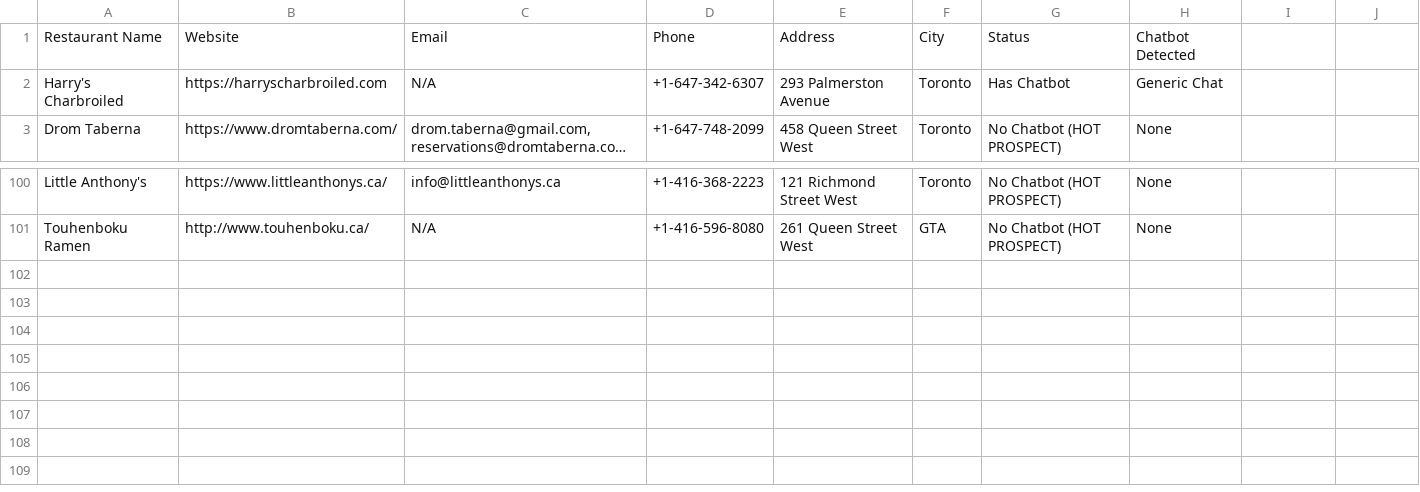
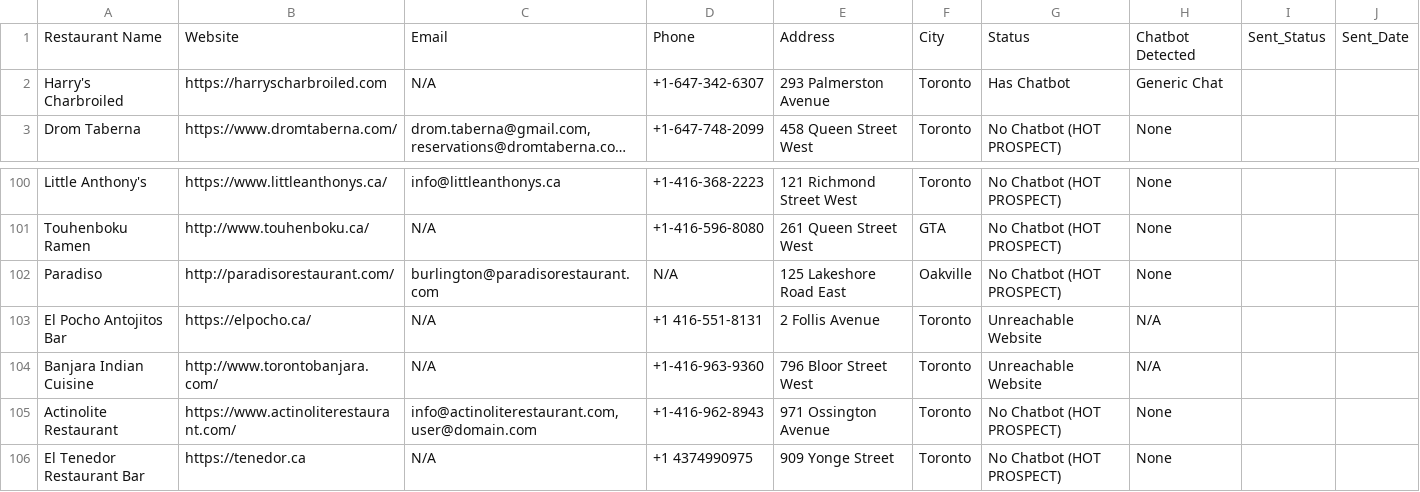
Before and after one commit to istikbalt/noraagents, a CSV file: toronto_restaurant_leads.csv, drawn as a sheet; only a part is shown, gaps mark what is left out; long unchanged cells end in …; the diff names each change by its address in the sheet, - before the commit and + after, or states it on an @@ line.

```diff
--- a/toronto_restaurant_leads.csv
+++ b/toronto_restaurant_leads.csv
-I1: (empty)
+I1: Sent_Status
-J1: (empty)
+J1: Sent_Date
+row 102: Paradiso | http://paradisorestaurant.com/ | burlington@paradisorestaurant.com | N/A | 125 Lakeshore Road East | Oakville | No Chatbot (HOT PROSPECT) | None
+row 103: El Pocho Antojitos Bar | https://elpocho.ca/ | N/A | +1 416-551-8131 | 2 Follis Avenue | Toronto | Unreachable Website | N/A
+row 104: Banjara Indian Cuisine | http://www.torontobanjara.com/ | N/A | +1-416-963-9360 | 796 Bloor Street West | Toronto | Unreachable Website | N/A
+row 105: Actinolite Restaurant | https://www.actinoliterestaurant.com/ | info@actinoliterestaurant.com, user@domain.com | +1-416-962-8943 | 971 Ossington Avenue | Toronto | No Chatbot (HOT PROSPECT) | None
+row 106: El Tenedor Restaurant Bar | https://tenedor.ca | N/A | +1 4374990975 | 909 Yonge Street | Toronto | No Chatbot (HOT PROSPECT) | None
```
Also changed, not shown: 3 other files.
